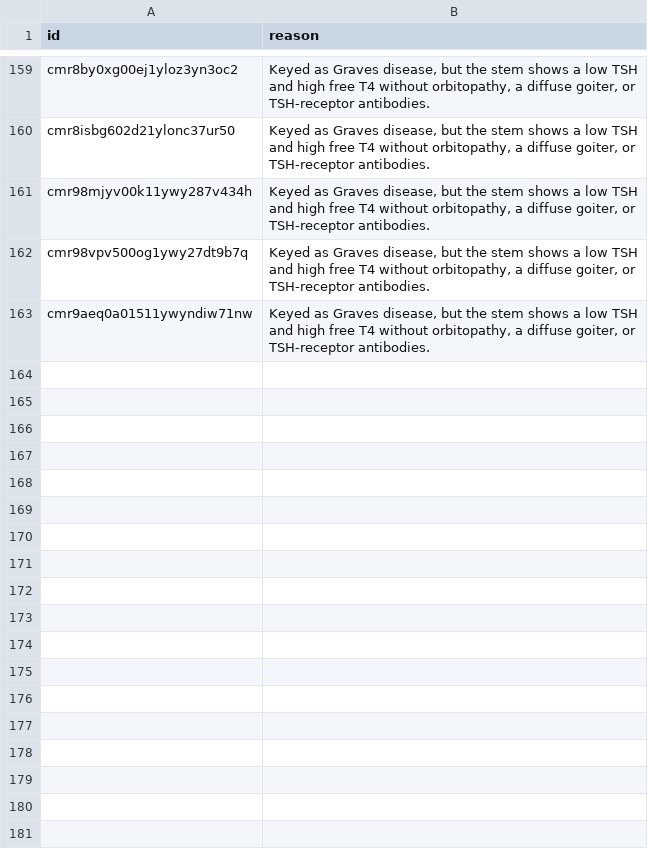
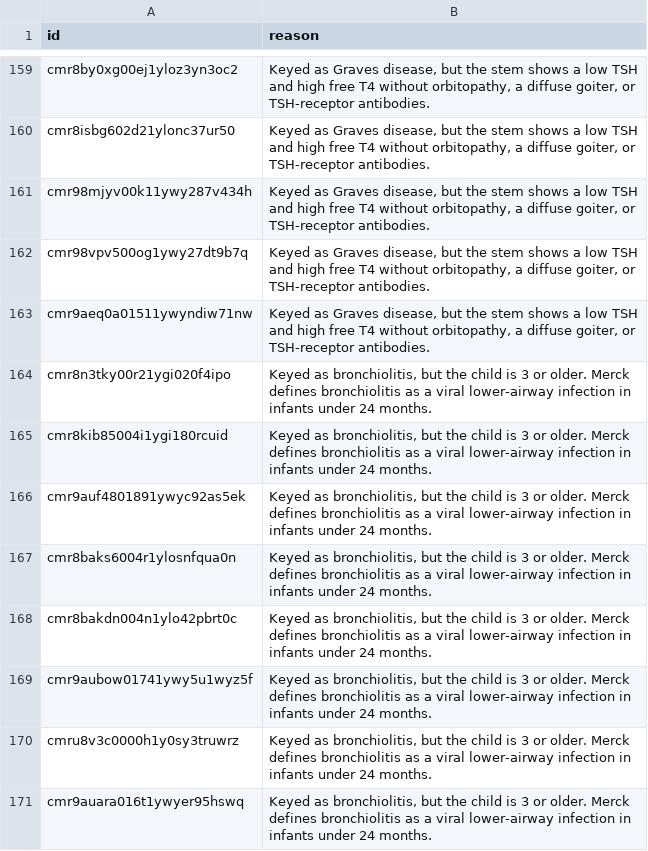
Before and after one commit to ryanchishimba-code/any-exam-eas, a CSV file: reports/usmle-s3-stem-defects-20261114.csv, drawn as a sheet; only a part is shown, gaps mark what is left out.

```diff
--- a/reports/usmle-s3-stem-defects-20261114.csv
+++ b/reports/usmle-s3-stem-defects-20261114.csv
@@ -163 +163,9 @@ cmr98vpv500og1ywy27dt9b7q,"Keyed as Graves disease, but the stem shows a low TSH
 cmr9aeq0a01511ywyndiw71nw,"Keyed as Graves disease, but the stem shows a low TSH and high free T4 without orbitopathy, a diffuse goiter, or TSH-receptor antibodies."
+cmr8n3tky00r21ygi020f4ipo,"Keyed as bronchiolitis, but the child is 3 or older. Merck defines bronchiolitis as a viral lower-airway infection in infants under 24 months."
+cmr8kib85004i1ygi180rcuid,"Keyed as bronchiolitis, but the child is 3 or older. Merck defines bronchiolitis as a viral lower-airway infection in infants under 24 months."
+cmr9auf4801891ywyc92as5ek,"Keyed as bronchiolitis, but the child is 3 or older. Merck defines bronchiolitis as a viral lower-airway infection in infants under 24 months."
+cmr8baks6004r1ylosnfqua0n,"Keyed as bronchiolitis, but the child is 3 or older. Merck defines bronchiolitis as a viral lower-airway infection in infants under 24 months."
+cmr8bakdn004n1ylo42pbrt0c,"Keyed as bronchiolitis, but the child is 3 or older. Merck defines bronchiolitis as a viral lower-airway infection in infants under 24 months."
+cmr9aubow01741ywy5u1wyz5f,"Keyed as bronchiolitis, but the child is 3 or older. Merck defines bronchiolitis as a viral lower-airway infection in infants under 24 months."
+cmru8v3c0000h1y0sy3truwrz,"Keyed as bronchiolitis, but the child is 3 or older. Merck defines bronchiolitis as a viral lower-airway infection in infants under 24 months."
+cmr9auara016t1ywyer95hswq,"Keyed as bronchiolitis, but the child is 3 or older. Merck defines bronchiolitis as a viral lower-airway infection in infants under 24 months."
```
Also changed, not shown: 4 other files.
